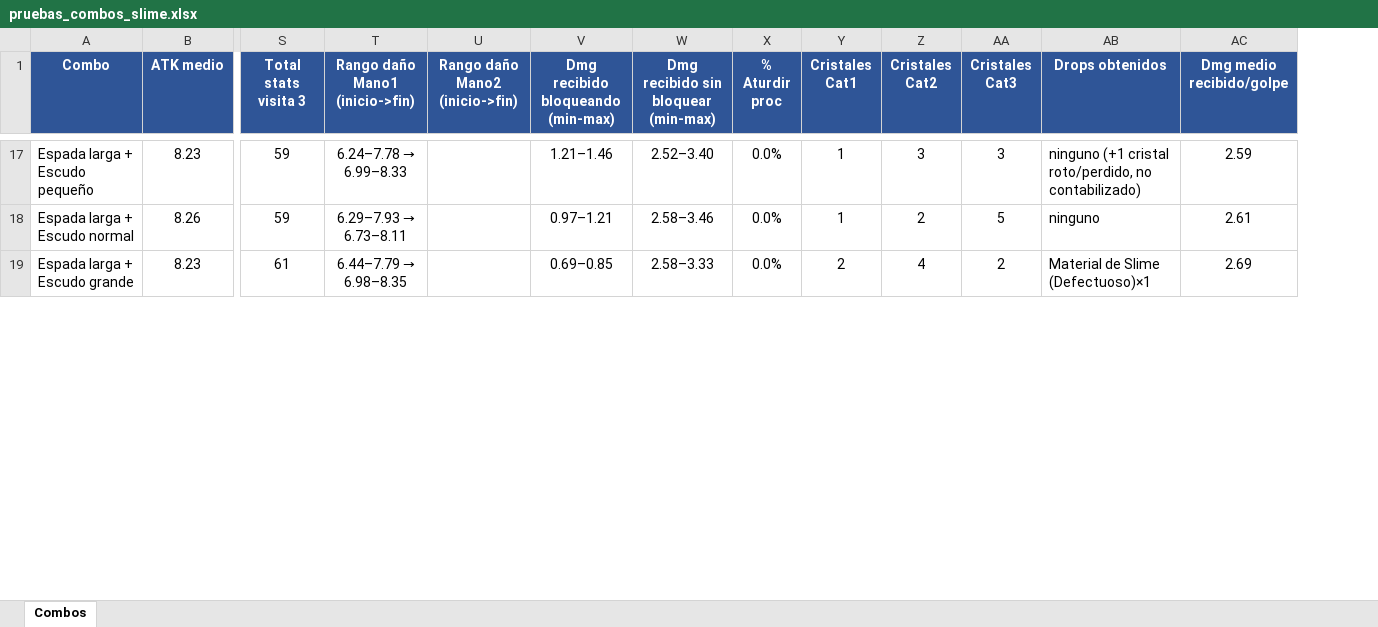
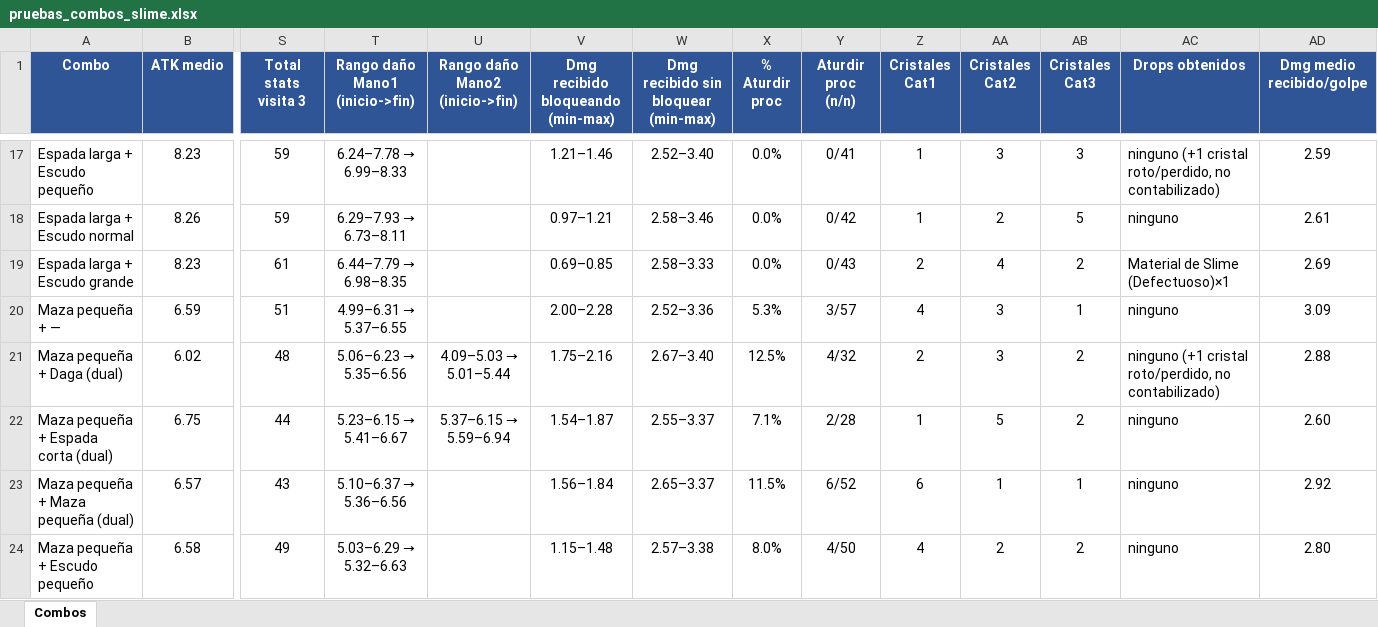
Before and after one commit to FurrionHD/prototipo-rpg-mazmorras, an Excel workbook: pruebas_combos_slime.xlsx, sheet Combos, drawn as a sheet; only a part is shown, gaps mark what is left out; values as stored, in another font and other column widths than the file's, no borders; rows hold the shown columns only; the diff covers the shown part only; the diff names each change by its address in the sheet, - before the commit and + after, or states it on an @@ line.

Commit message:
Fix retraso ATB no perceptible con barra baja + Excel pruebas Maza pequeña
El retraso parcial por aturdir recortaba la barra ATB a 0 con maxf(),
así que si el enemigo ya estaba con la barra baja el golpe aturdidor no
tenía ningún efecto perceptible (quedaba igual que sin aturdir). Ahora
resta el mismo tiempo sin recorte, dejándola ir a negativo si hace
falta, igual que ya hacía el aturdimiento completo por crítico.

Incluye el Excel con las 7 combinaciones de Maza pequeña como arma
principal (sola, dual con Daga/Espada corta/Maza pequeña,
+Escudo pequeño/normal/grande) y la columna nueva "Aturdir proc (n/n)".

```diff
--- a/pruebas_combos_slime.xlsx (sheet Combos)
+++ b/pruebas_combos_slime.xlsx (sheet Combos)
+column Y (Aturdir proc (n/n)), rows 17-19: 0/41 | 0/42 | 0/43
+row 20: Maza pequeña + — | 6.59 | 51 | 4.99–6.31 → 5.37–6.55 |  | 2.00–2.28 | 2.52–3.36 | 5.3% | 3/57 | 4 | 3 | 1 | ninguno | 3.09
+row 21: Maza pequeña + Daga (dual) | 6.02 | 48 | 5.06–6.23 → 5.35–6.56 | 4.09–5.03 → 5.01–5.44 | 1.75–2.16 | 2.67–3.40 | 12.5% | 4/32 | 2 | 3 | 2 | ninguno (+1 cristal roto/perdido, no contabilizado) | 2.88
+row 22: Maza pequeña + Espada corta (dual) | 6.75 | 44 | 5.23–6.15 → 5.41–6.67 | 5.37–6.15 → 5.59–6.94 | 1.54–1.87 | 2.55–3.37 | 7.1% | 2/28 | 1 | 5 | 2 | ninguno | 2.60
+row 23: Maza pequeña + Maza pequeña (dual) | 6.57 | 43 | 5.10–6.37 → 5.36–6.56 |  | 1.56–1.84 | 2.65–3.37 | 11.5% | 6/52 | 6 | 1 | 1 | ninguno | 2.92
+row 24: Maza pequeña + Escudo pequeño | 6.58 | 49 | 5.03–6.29 → 5.32–6.63 |  | 1.15–1.48 | 2.57–3.38 | 8.0% | 4/50 | 4 | 2 | 2 | ninguno | 2.80
```
Also changed, not shown: 2 added rows and 2 edited cells elsewhere in this sheet, 1 other file.
